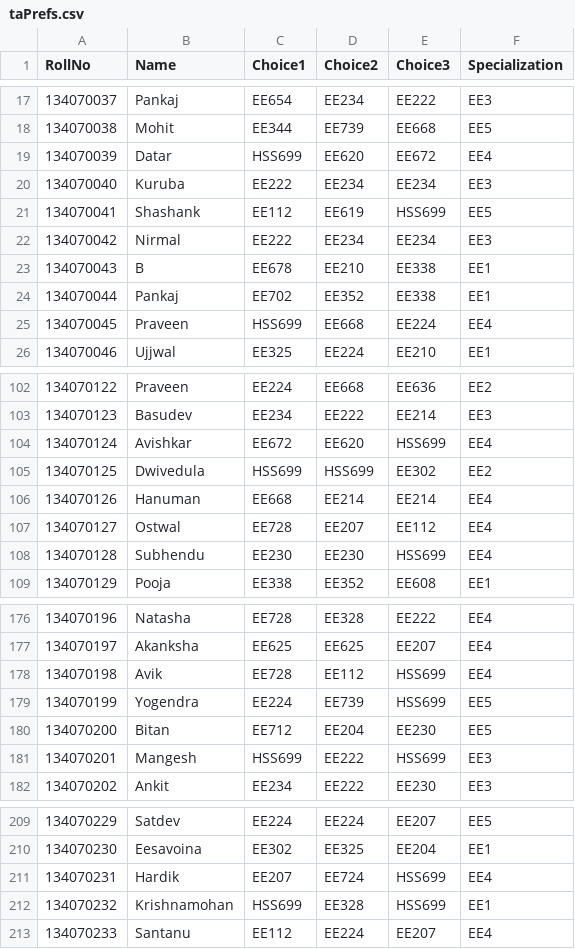
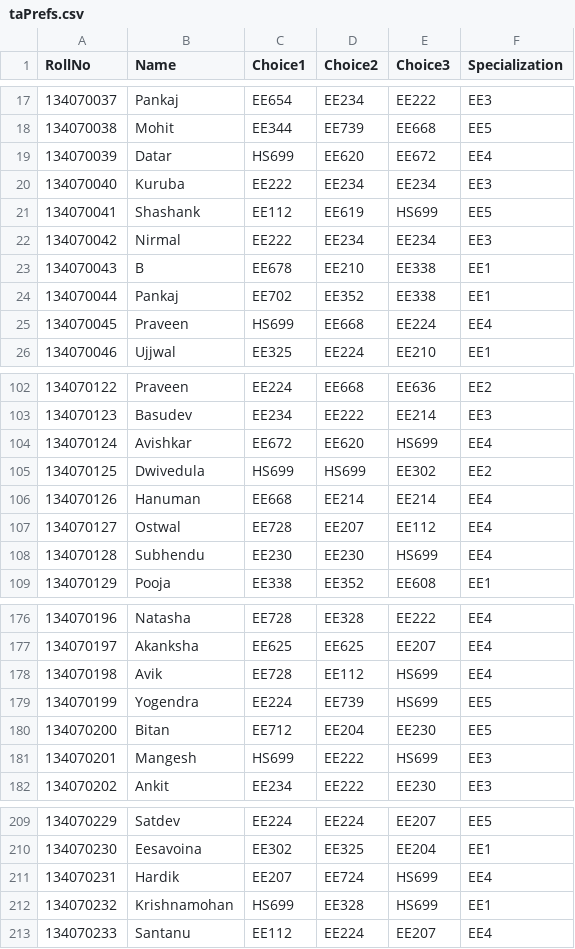
Before and after one commit to saurabhkm/SciPy2015, a CSV file: TA/taPrefs.csv, drawn as a sheet; only a part is shown, gaps mark what is left out; the diff covers the shown part only.

```diff
--- a/TA/taPrefs.csv
+++ b/TA/taPrefs.csv
@@ -18,5 +18,5 @@ RollNo,Name,Choice1,Choice2,Choice3,Specialization
 134070038, Mohit,EE344,EE739,EE668,EE5
-134070039, Datar,HSS699,EE620,EE672,EE4
+134070039, Datar,HS699,EE620,EE672,EE4
 134070040, Kuruba,EE222,EE234,EE234,EE3
-134070041, Shashank,EE112,EE619,HSS699,EE5
+134070041, Shashank,EE112,EE619,HS699,EE5
 134070042, Nirmal,EE222,EE234,EE234,EE3
@@ -24,3 +24,3 @@ RollNo,Name,Choice1,Choice2,Choice3,Specialization
 134070044, Pankaj,EE702,EE352,EE338,EE1
-134070045, Praveen,HSS699,EE668,EE224,EE4
+134070045, Praveen,HS699,EE668,EE224,EE4
 134070046, Ujjwal,EE325,EE224,EE210,EE1
@@ -103,7 +103,7 @@ RollNo,Name,Choice1,Choice2,Choice3,Specialization
 134070123, Basudev,EE234,EE222,EE214,EE3
-134070124, Avishkar,EE672,EE620,HSS699,EE4
-134070125, Dwivedula,HSS699,HSS699,EE302,EE2
+134070124, Avishkar,EE672,EE620,HS699,EE4
+134070125, Dwivedula,HS699,HS699,EE302,EE2
 134070126, Hanuman,EE668,EE214,EE214,EE4
 134070127, Ostwal,EE728,EE207,EE112,EE4
-134070128, Subhendu,EE230,EE230,HSS699,EE4
+134070128, Subhendu,EE230,EE230,HS699,EE4
 134070129, Pooja,EE338,EE352,EE608,EE1
@@ -177,6 +177,6 @@ RollNo,Name,Choice1,Choice2,Choice3,Specialization
 134070197, Akanksha,EE625,EE625,EE207,EE4
-134070198, Avik,EE728,EE112,HSS699,EE4
-134070199, Yogendra,EE224,EE739,HSS699,EE5
+134070198, Avik,EE728,EE112,HS699,EE4
+134070199, Yogendra,EE224,EE739,HS699,EE5
 134070200, Bitan,EE712,EE204,EE230,EE5
-134070201, Mangesh,HSS699,EE222,HSS699,EE3
+134070201, Mangesh,HS699,EE222,HS699,EE3
 134070202, Ankit,EE234,EE222,EE230,EE3
@@ -210,4 +210,4 @@ RollNo,Name,Choice1,Choice2,Choice3,Specialization
 134070230, Eesavoina,EE302,EE325,EE204,EE1
-134070231, Hardik,EE207,EE724,HSS699,EE4
-134070232, Krishnamohan,HSS699,EE328,HSS699,EE1
+134070231, Hardik,EE207,EE724,HS699,EE4
+134070232, Krishnamohan,HS699,EE328,HS699,EE1
 134070233, Santanu,EE112,EE224,EE207,EE4
```
Also changed, not shown: 30 edited cells elsewhere in this file.
